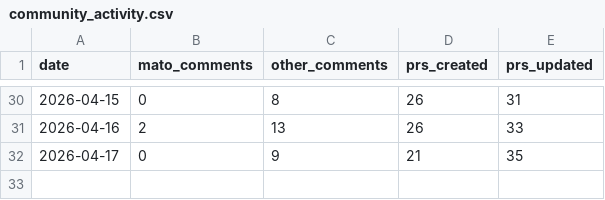
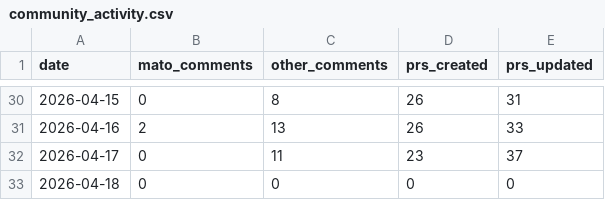
Before and after one commit to MatoTeziTanka/parameter-golf, a CSV file: data/community_activity.csv, drawn as a sheet; only a part is shown, gaps mark what is left out.

```diff
--- a/data/community_activity.csv
+++ b/data/community_activity.csv
@@ -31,2 +31,3 @@ date,mato_comments,other_comments,prs_created,prs_updated
 2026-04-16,2,13,26,33
-2026-04-17,0,9,21,35
+2026-04-17,0,11,23,37
+2026-04-18,0,0,0,0
```
Also changed, not shown: 5 other files.
